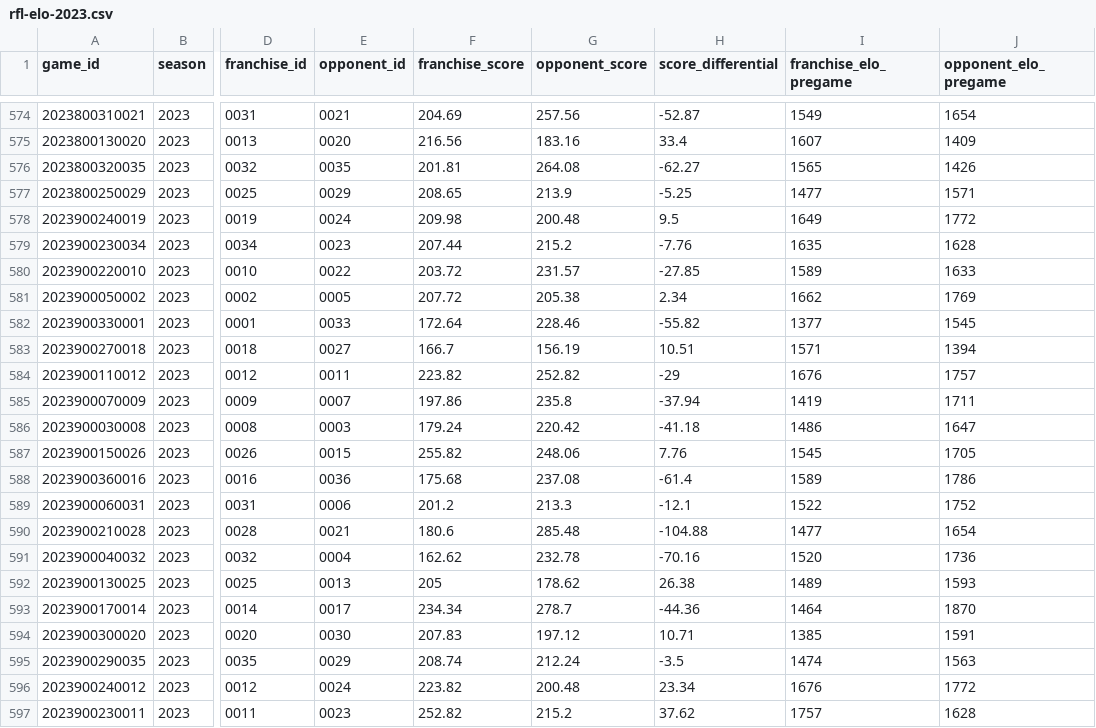
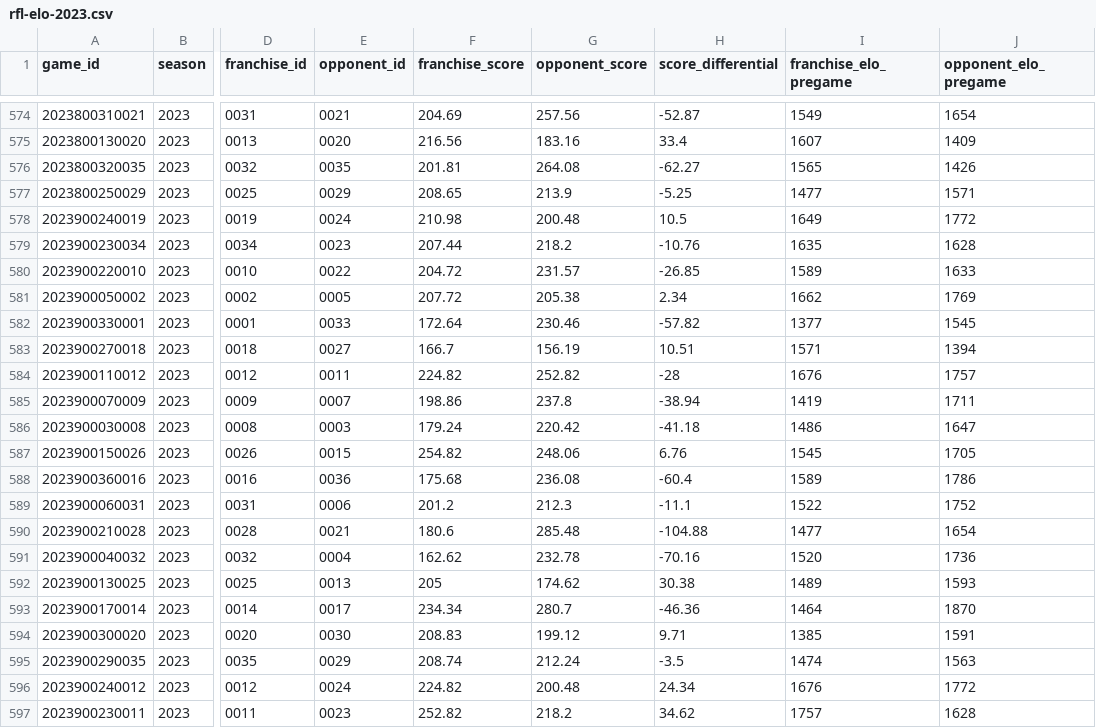
Before and after one commit to jak3sch/rfl, a CSV file: data/elo/rfl-elo-2023.csv, drawn as a sheet; only a part is shown, gaps mark what is left out; the diff covers the shown part only; the diff names each change by its address in the sheet, - before the commit and + after, or states it on an @@ line.

Commit message:
rfl elo data via pipepline hinzugefügt

```diff
--- a/data/elo/rfl-elo-2023.csv
+++ b/data/elo/rfl-elo-2023.csv
-F578 (franchise_score): 209.98
+F578 (franchise_score): 210.98
-H578 (score_differential): 9.5
+H578 (score_differential): 10.5
-G579 (opponent_score): 215.2
+G579 (opponent_score): 218.2
-H579 (score_differential): -7.76
+H579 (score_differential): -10.76
-F580 (franchise_score): 203.72
+F580 (franchise_score): 204.72
-H580 (score_differential): -27.85
+H580 (score_differential): -26.85
-G582 (opponent_score): 228.46
+G582 (opponent_score): 230.46
-H582 (score_differential): -55.82
+H582 (score_differential): -57.82
-F584 (franchise_score): 223.82
+F584 (franchise_score): 224.82
-H584 (score_differential): -29
+H584 (score_differential): -28
-F585 (franchise_score): 197.86
+F585 (franchise_score): 198.86
-G585 (opponent_score): 235.8
+G585 (opponent_score): 237.8
-H585 (score_differential): -37.94
+H585 (score_differential): -38.94
-F587 (franchise_score): 255.82
+F587 (franchise_score): 254.82
-H587 (score_differential): 7.76
+H587 (score_differential): 6.76
-G588 (opponent_score): 237.08
+G588 (opponent_score): 236.08
-H588 (score_differential): -61.4
+H588 (score_differential): -60.4
-G589 (opponent_score): 213.3
+G589 (opponent_score): 212.3
-H589 (score_differential): -12.1
+H589 (score_differential): -11.1
-G592 (opponent_score): 178.62
+G592 (opponent_score): 174.62
-H592 (score_differential): 26.38
+H592 (score_differential): 30.38
-G593 (opponent_score): 278.7
+G593 (opponent_score): 280.7
-H593 (score_differential): -44.36
+H593 (score_differential): -46.36
-F594 (franchise_score): 207.83
+F594 (franchise_score): 208.83
-G594 (opponent_score): 197.12
+G594 (opponent_score): 199.12
-H594 (score_differential): 10.71
+H594 (score_differential): 9.71
-F596 (franchise_score): 223.82
+F596 (franchise_score): 224.82
-H596 (score_differential): 23.34
+H596 (score_differential): 24.34
-G597 (opponent_score): 215.2
+G597 (opponent_score): 218.2
-H597 (score_differential): 37.62
+H597 (score_differential): 34.62
```
Also changed, not shown: 70 edited cells elsewhere in this file.
